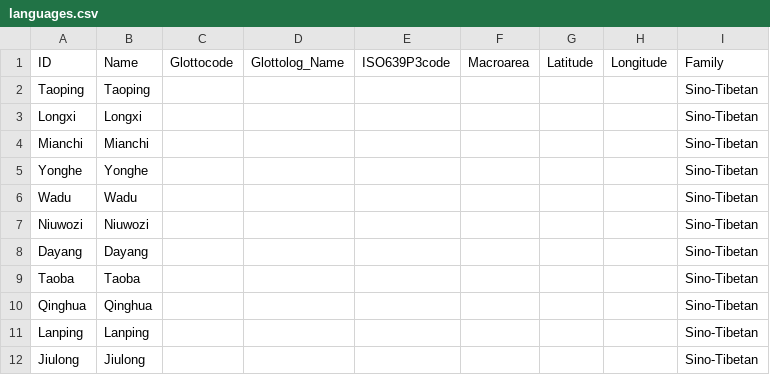
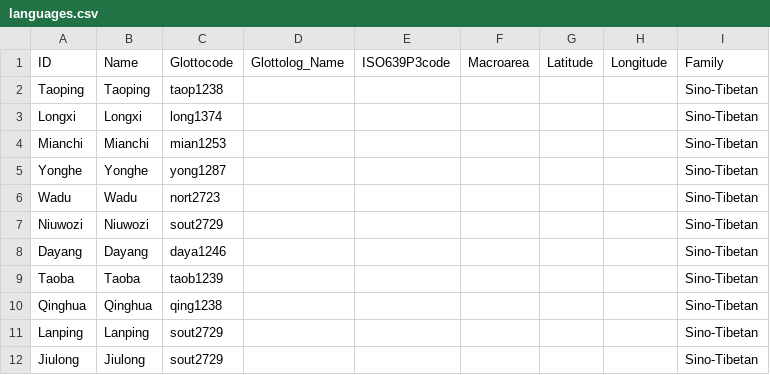
Before and after one commit to lexibank/simsrma, a CSV file: cldf/languages.csv, drawn as a sheet.

```diff
--- a/cldf/languages.csv
+++ b/cldf/languages.csv
@@ -1,12 +1,12 @@
 ID,Name,Glottocode,Glottolog_Name,ISO639P3code,Macroarea,Latitude,Longitude,Family
-Taoping,Taoping,,,,,,,Sino-Tibetan
-Longxi,Longxi,,,,,,,Sino-Tibetan
-Mianchi,Mianchi,,,,,,,Sino-Tibetan
-Yonghe,Yonghe,,,,,,,Sino-Tibetan
-Wadu,Wadu,,,,,,,Sino-Tibetan
-Niuwozi,Niuwozi,,,,,,,Sino-Tibetan
-Dayang,Dayang,,,,,,,Sino-Tibetan
-Taoba,Taoba,,,,,,,Sino-Tibetan
-Qinghua,Qinghua,,,,,,,Sino-Tibetan
-Lanping,Lanping,,,,,,,Sino-Tibetan
-Jiulong,Jiulong,,,,,,,Sino-Tibetan
+Taoping,Taoping,taop1238,,,,,,Sino-Tibetan
+Longxi,Longxi,long1374,,,,,,Sino-Tibetan
+Mianchi,Mianchi,mian1253,,,,,,Sino-Tibetan
+Yonghe,Yonghe,yong1287,,,,,,Sino-Tibetan
+Wadu,Wadu,nort2723,,,,,,Sino-Tibetan
+Niuwozi,Niuwozi,sout2729,,,,,,Sino-Tibetan
+Dayang,Dayang,daya1246,,,,,,Sino-Tibetan
+Taoba,Taoba,taob1239,,,,,,Sino-Tibetan
+Qinghua,Qinghua,qing1238,,,,,,Sino-Tibetan
+Lanping,Lanping,sout2729,,,,,,Sino-Tibetan
+Jiulong,Jiulong,sout2729,,,,,,Sino-Tibetan
```
Also changed, not shown: cldf/cognates.csv, etc/orthography.tsv, 10 other files.
